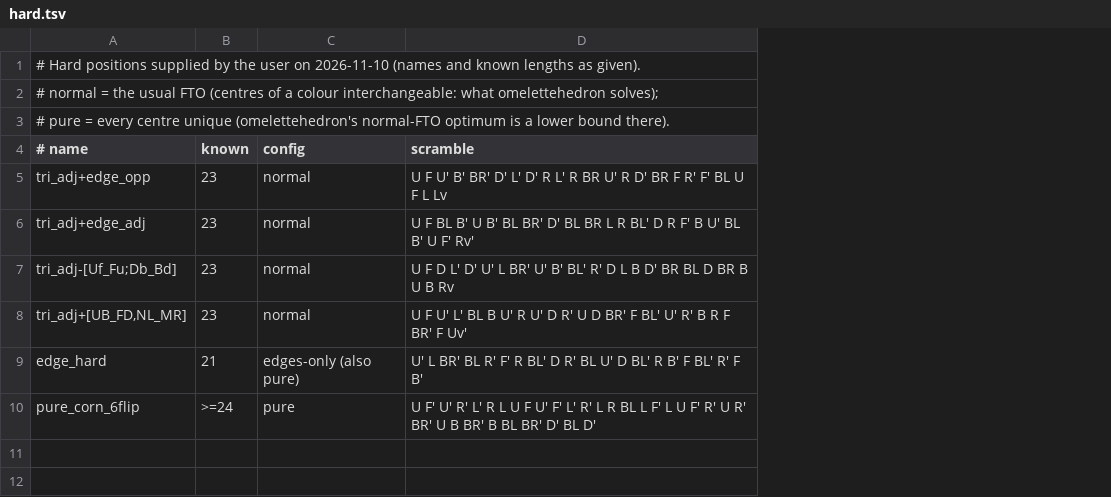
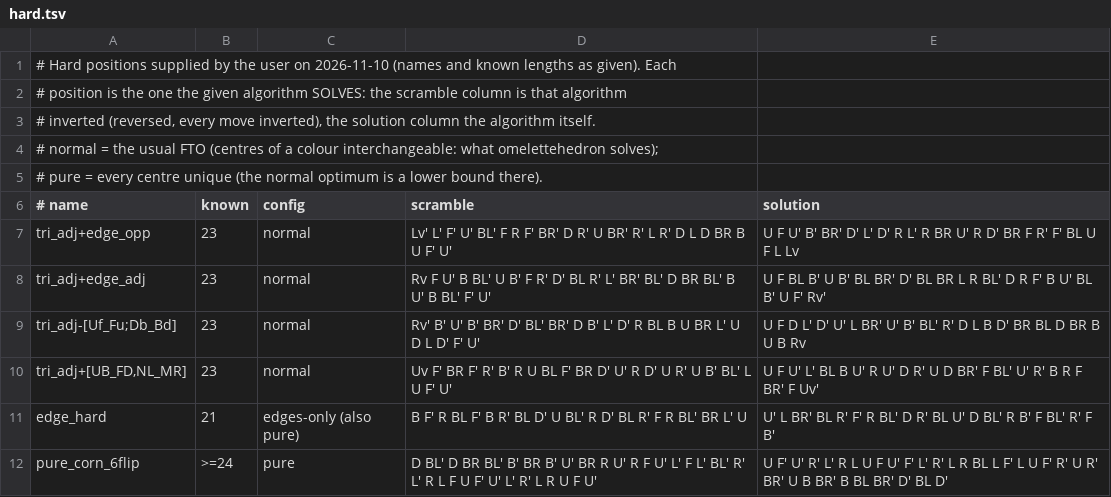
Before and after one commit to ArhanChaudhary/omelettehedron, a TSV file: bench/hard.tsv, drawn as a sheet; addresses are those after the commit; the diff names each change by its address in the sheet, - before the commit and + after, or states it on an @@ line.

```diff
--- a/bench/hard.tsv
+++ b/bench/hard.tsv
+column D (scramble), rows 7-12: Lv' L' F' U' BL' F R F' BR' D R' U BR' R' L R' D L D BR B U F' U' | Rv F U' B BL' U B' F R' D' BL R' L' BR' BL' D BR BL' B U' B BL' F' U' | Rv' B' U' B' BR' D' BL' BR' D B' L' D' R BL B U BR L' U D L D' F' U' | Uv F' BR F' R' B' R U BL F' BR D' U' R D' U R' U B' BL' L U F' U' | B F' R BL F' B R' BL D' U BL' R D' BL R' F R BL' BR L' U | D BL' D BR BL' B' BR B' U' BR R U' R F U' L' F L' BL' R' L' R L F U F' U' L' R' L R U F U'
-A1 (# name): …as given).
+A1 (# name): …as given). Each
+row 2: # position is the one the given algorithm SOLVES: the scramble column is that algorithm
+row 3: # inverted (reversed, every move inverted), the solution column the algorithm itself.
-A5 (# name): …centre unique (omelettehedron's normal-FTO optimum is…
+A5 (# name): …centre unique (the normal optimum is…
-E6: scramble
+E6: solution
```
Also changed, not shown: 2 other files.
